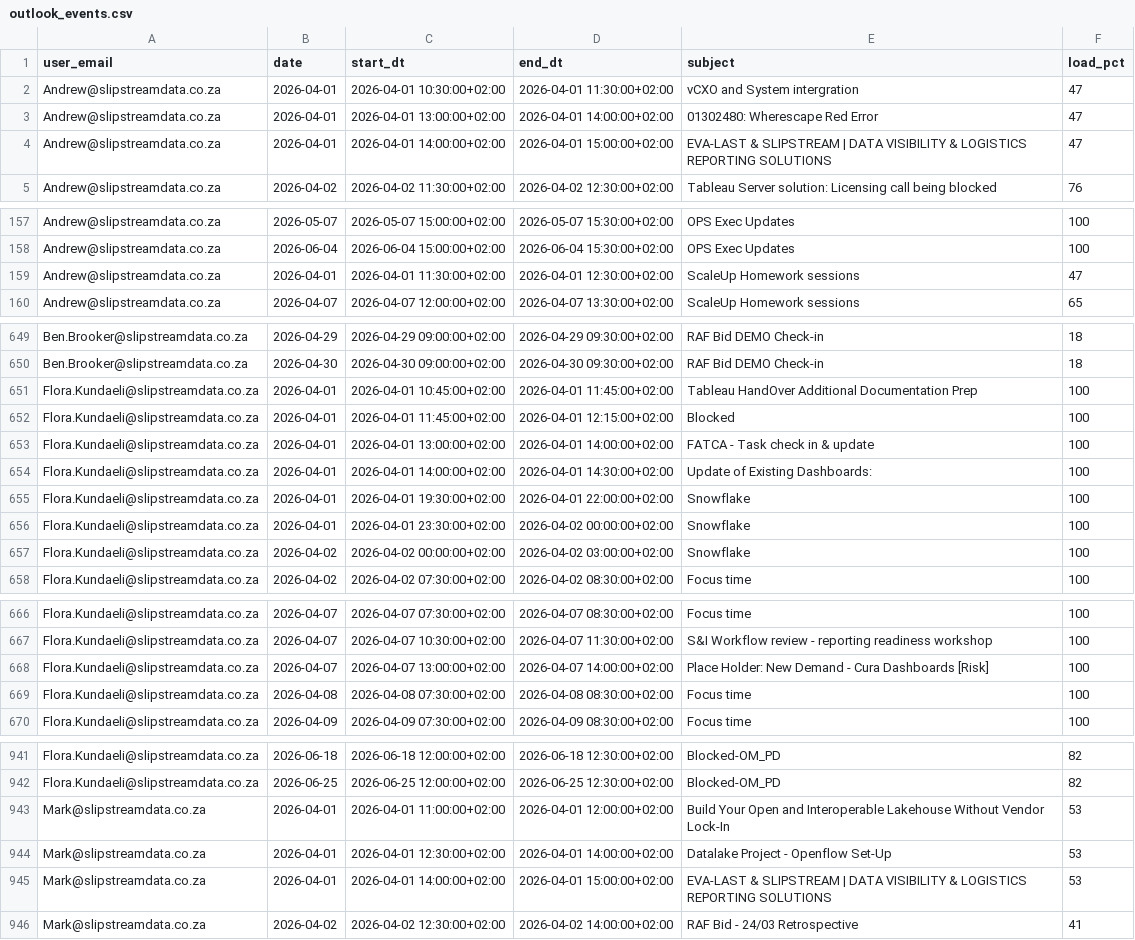
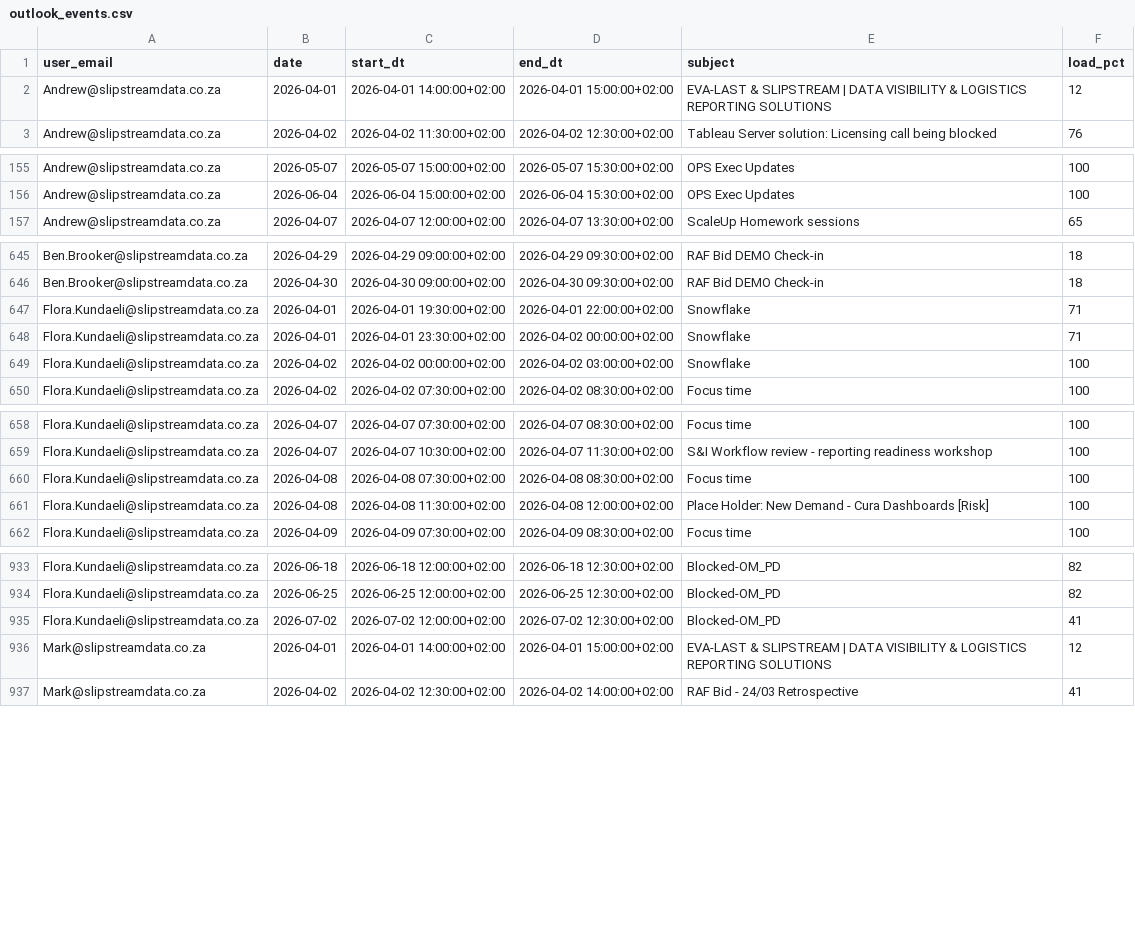
Before and after one commit to ThandoCalana/resource_scheduling, a CSV file: Schedule/outlook_events.csv, drawn as a sheet; only a part is shown, gaps mark what is left out; the diff covers the shown part only.

```diff
--- a/Schedule/outlook_events.csv
+++ b/Schedule/outlook_events.csv
@@ -1,5 +1,3 @@
 user_email,date,start_dt,end_dt,subject,load_pct
-Andrew@slipstreamdata.co.za,2026-04-01,2026-04-01 10:30:00+02:00,2026-04-01 11:30:00+02:00,vCXO and System intergration,47
-Andrew@slipstreamdata.co.za,2026-04-01,2026-04-01 13:00:00+02:00,2026-04-01 14:00:00+02:00,01302480: Wherescape Red Error,47
-Andrew@slipstreamdata.co.za,2026-04-01,2026-04-01 14:00:00+02:00,2026-04-01 15:00:00+02:00,EVA-LAST & SLIPSTREAM | DATA VISIBILITY & LOGISTICS REPORTING SOLUTIONS,47
+Andrew@slipstreamdata.co.za,2026-04-01,2026-04-01 14:00:00+02:00,2026-04-01 15:00:00+02:00,EVA-LAST & SLIPSTREAM | DATA VISIBILITY & LOGISTICS REPORTING SOLUTIONS,12
 Andrew@slipstreamdata.co.za,2026-04-02,2026-04-02 11:30:00+02:00,2026-04-02 12:30:00+02:00,Tableau Server solution: Licensing call being blocked ,76
@@ -158,3 +156,2 @@ Andrew@slipstreamdata.co.za,2026-05-07,2026-05-07 15:00:00+02:00,2026-05-07 15:3
 Andrew@slipstreamdata.co.za,2026-06-04,2026-06-04 15:00:00+02:00,2026-06-04 15:30:00+02:00,OPS Exec Updates,100
-Andrew@slipstreamdata.co.za,2026-04-01,2026-04-01 11:30:00+02:00,2026-04-01 12:30:00+02:00,ScaleUp Homework sessions ,47
 Andrew@slipstreamdata.co.za,2026-04-07,2026-04-07 12:00:00+02:00,2026-04-07 13:30:00+02:00,ScaleUp Homework sessions ,65
@@ -650,8 +646,4 @@ Ben.Brooker@slipstreamdata.co.za,2026-04-29,2026-04-29 09:00:00+02:00,2026-04-29
 Ben.Brooker@slipstreamdata.co.za,2026-04-30,2026-04-30 09:00:00+02:00,2026-04-30 09:30:00+02:00,RAF Bid DEMO Check-in,18
-Flora.Kundaeli@slipstreamdata.co.za,2026-04-01,2026-04-01 10:45:00+02:00,2026-04-01 11:45:00+02:00,Tableau HandOver Additional Documentation Prep,100
-Flora.Kundaeli@slipstreamdata.co.za,2026-04-01,2026-04-01 11:45:00+02:00,2026-04-01 12:15:00+02:00,Blocked,100
-Flora.Kundaeli@slipstreamdata.co.za,2026-04-01,2026-04-01 13:00:00+02:00,2026-04-01 14:00:00+02:00,FATCA - Task check in & update,100
-Flora.Kundaeli@slipstreamdata.co.za,2026-04-01,2026-04-01 14:00:00+02:00,2026-04-01 14:30:00+02:00,Update of Existing Dashboards:  ,100
-Flora.Kundaeli@slipstreamdata.co.za,2026-04-01,2026-04-01 19:30:00+02:00,2026-04-01 22:00:00+02:00,Snowflake,100
-Flora.Kundaeli@slipstreamdata.co.za,2026-04-01,2026-04-01 23:30:00+02:00,2026-04-02 00:00:00+02:00,Snowflake,100
+Flora.Kundaeli@slipstreamdata.co.za,2026-04-01,2026-04-01 19:30:00+02:00,2026-04-01 22:00:00+02:00,Snowflake,71
+Flora.Kundaeli@slipstreamdata.co.za,2026-04-01,2026-04-01 23:30:00+02:00,2026-04-02 00:00:00+02:00,Snowflake,71
 Flora.Kundaeli@slipstreamdata.co.za,2026-04-02,2026-04-02 00:00:00+02:00,2026-04-02 03:00:00+02:00,Snowflake,100
@@ -667,4 +659,4 @@ Flora.Kundaeli@slipstreamdata.co.za,2026-04-07,2026-04-07 07:30:00+02:00,2026-04
 Flora.Kundaeli@slipstreamdata.co.za,2026-04-07,2026-04-07 10:30:00+02:00,2026-04-07 11:30:00+02:00,S&I Workflow review - reporting readiness workshop,100
-Flora.Kundaeli@slipstreamdata.co.za,2026-04-07,2026-04-07 13:00:00+02:00,2026-04-07 14:00:00+02:00,Place Holder: New Demand  - Cura Dashboards [Risk],100
 Flora.Kundaeli@slipstreamdata.co.za,2026-04-08,2026-04-08 07:30:00+02:00,2026-04-08 08:30:00+02:00,Focus time,100
+Flora.Kundaeli@slipstreamdata.co.za,2026-04-08,2026-04-08 11:30:00+02:00,2026-04-08 12:00:00+02:00,Place Holder: New Demand  - Cura Dashboards [Risk],100
 Flora.Kundaeli@slipstreamdata.co.za,2026-04-09,2026-04-09 07:30:00+02:00,2026-04-09 08:30:00+02:00,Focus time,100
@@ -942,5 +934,4 @@ Flora.Kundaeli@slipstreamdata.co.za,2026-06-18,2026-06-18 12:00:00+02:00,2026-06
 Flora.Kundaeli@slipstreamdata.co.za,2026-06-25,2026-06-25 12:00:00+02:00,2026-06-25 12:30:00+02:00,Blocked-OM_PD,82
-Mark@slipstreamdata.co.za,2026-04-01,2026-04-01 11:00:00+02:00,2026-04-01 12:00:00+02:00,Build Your Open and Interoperable Lakehouse Without Vendor Lock-In,53
-Mark@slipstreamdata.co.za,2026-04-01,2026-04-01 12:30:00+02:00,2026-04-01 14:00:00+02:00,Datalake Project - Openflow Set-Up,53
-Mark@slipstreamdata.co.za,2026-04-01,2026-04-01 14:00:00+02:00,2026-04-01 15:00:00+02:00,EVA-LAST & SLIPSTREAM | DATA VISIBILITY & LOGISTICS REPORTING SOLUTIONS,53
+Flora.Kundaeli@slipstreamdata.co.za,2026-07-02,2026-07-02 12:00:00+02:00,2026-07-02 12:30:00+02:00,Blocked-OM_PD,41
+Mark@slipstreamdata.co.za,2026-04-01,2026-04-01 14:00:00+02:00,2026-04-01 15:00:00+02:00,EVA-LAST & SLIPSTREAM | DATA VISIBILITY & LOGISTICS REPORTING SOLUTIONS,12
 Mark@slipstreamdata.co.za,2026-04-02,2026-04-02 12:30:00+02:00,2026-04-02 14:00:00+02:00,RAF Bid - 24/03 Retrospective,41
```
Also changed, not shown: 4 added rows, 12 removed rows and 12 edited cells elsewhere in this file.
